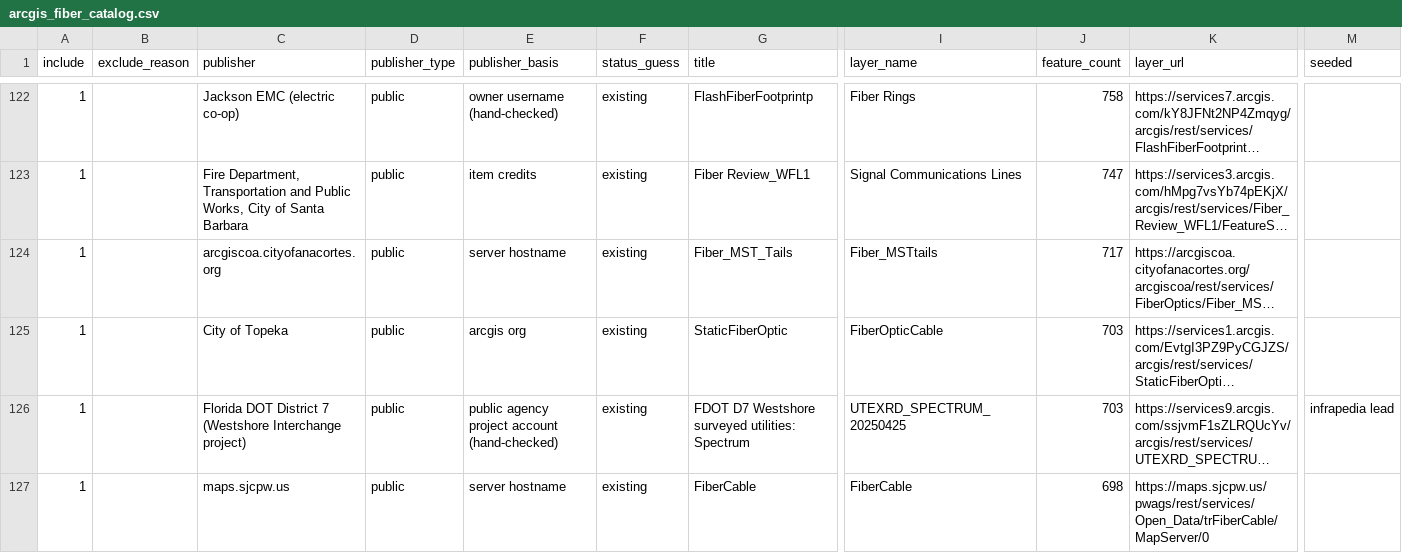
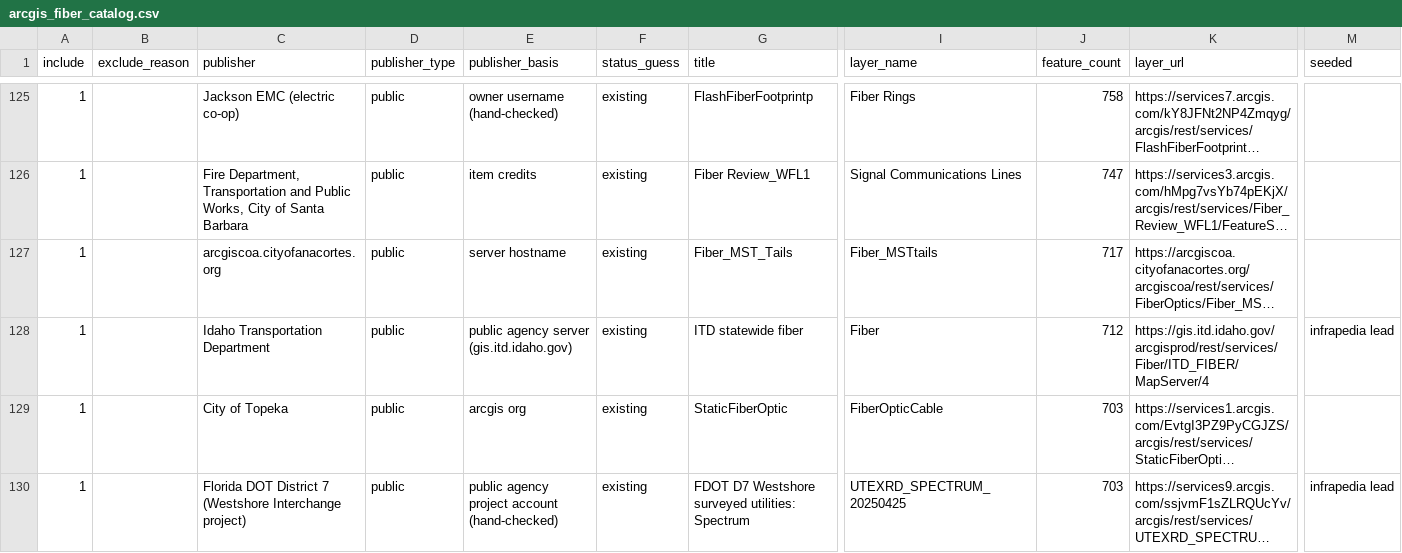
Before and after one commit to uvytle/HELP-ME, a CSV file: scripts/us-fiber-network/sources/arcgis_fiber_catalog.csv, drawn as a sheet; only a part is shown, gaps mark what is left out; the shorter side is filled out with more unchanged rows; long unchanged cells end in …; rows hold the shown columns only; the diff covers the shown part only; the diff names each change by its address in the sheet, - before the commit and + after, or states it on an @@ line.

```diff
--- a/scripts/us-fiber-network/sources/arcgis_fiber_catalog.csv
+++ b/scripts/us-fiber-network/sources/arcgis_fiber_catalog.csv
+row 128: 1 |  | Idaho Transportation Department | public | public agency server (gis.itd.idaho.gov) | existing | ITD statewide fiber | Fiber | 712 | https://gis.itd.idaho.gov/arcgisprod/rest/services/Fiber/ITD_FIBER/MapServer/4 | infrapedia lead
```
Also changed, not shown: 10 added rows and 1 removed row elsewhere in this file, 5 other files.
